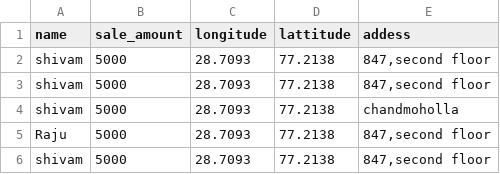
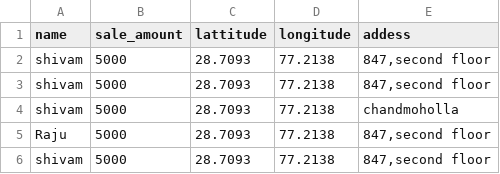
Before and after one commit to shivamthareja25/api-owlish, a CSV file: oowlish/Customer.csv, drawn as a sheet.

```diff
--- a/oowlish/Customer.csv
+++ b/oowlish/Customer.csv
@@ -1,2 +1,2 @@
-name,sale_amount,longitude,lattitude,addess
+name,sale_amount,lattitude,longitude,addess
 shivam,5000,28.7093,77.2138,"847,second floor"
```
Also changed, not shown: 5 other files.
